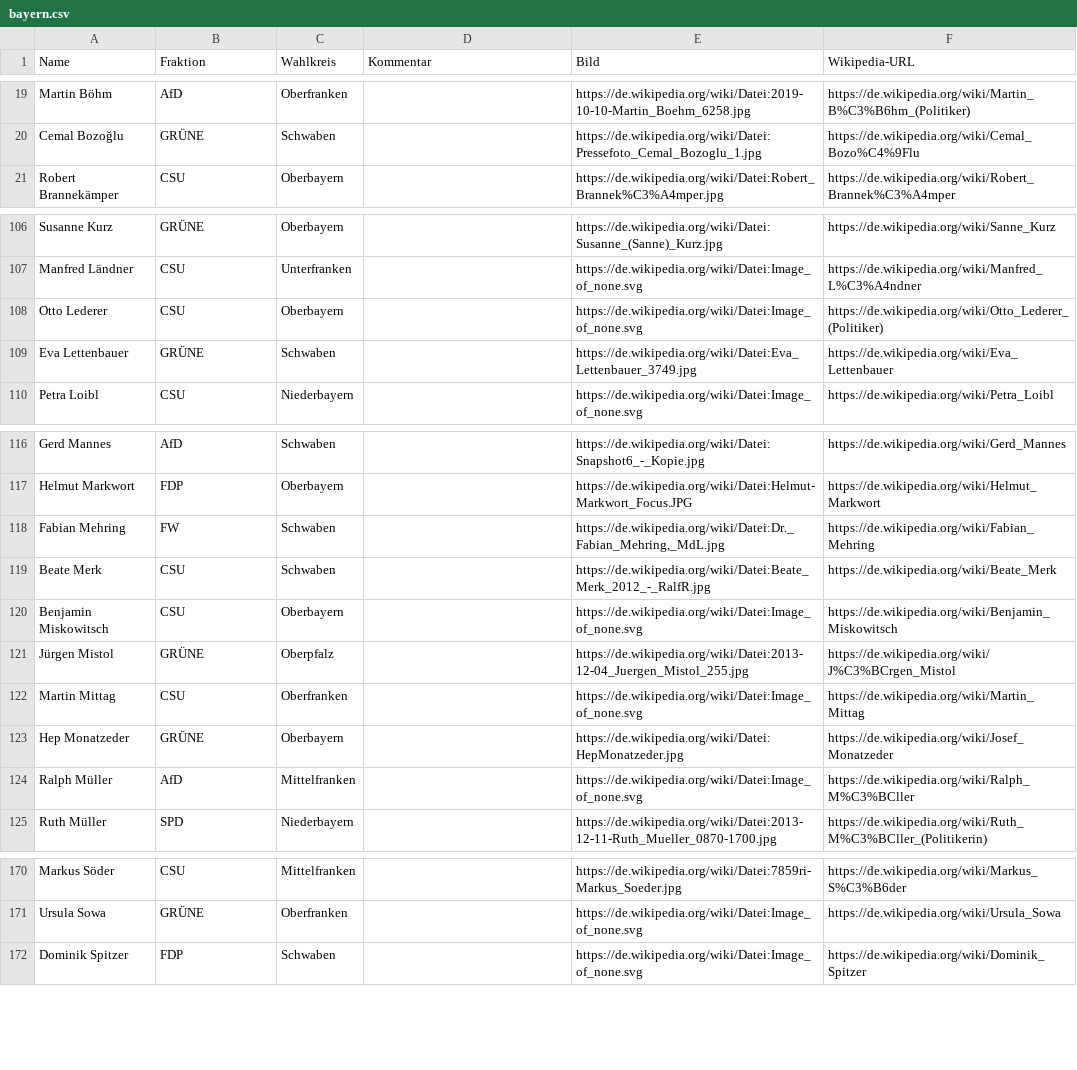
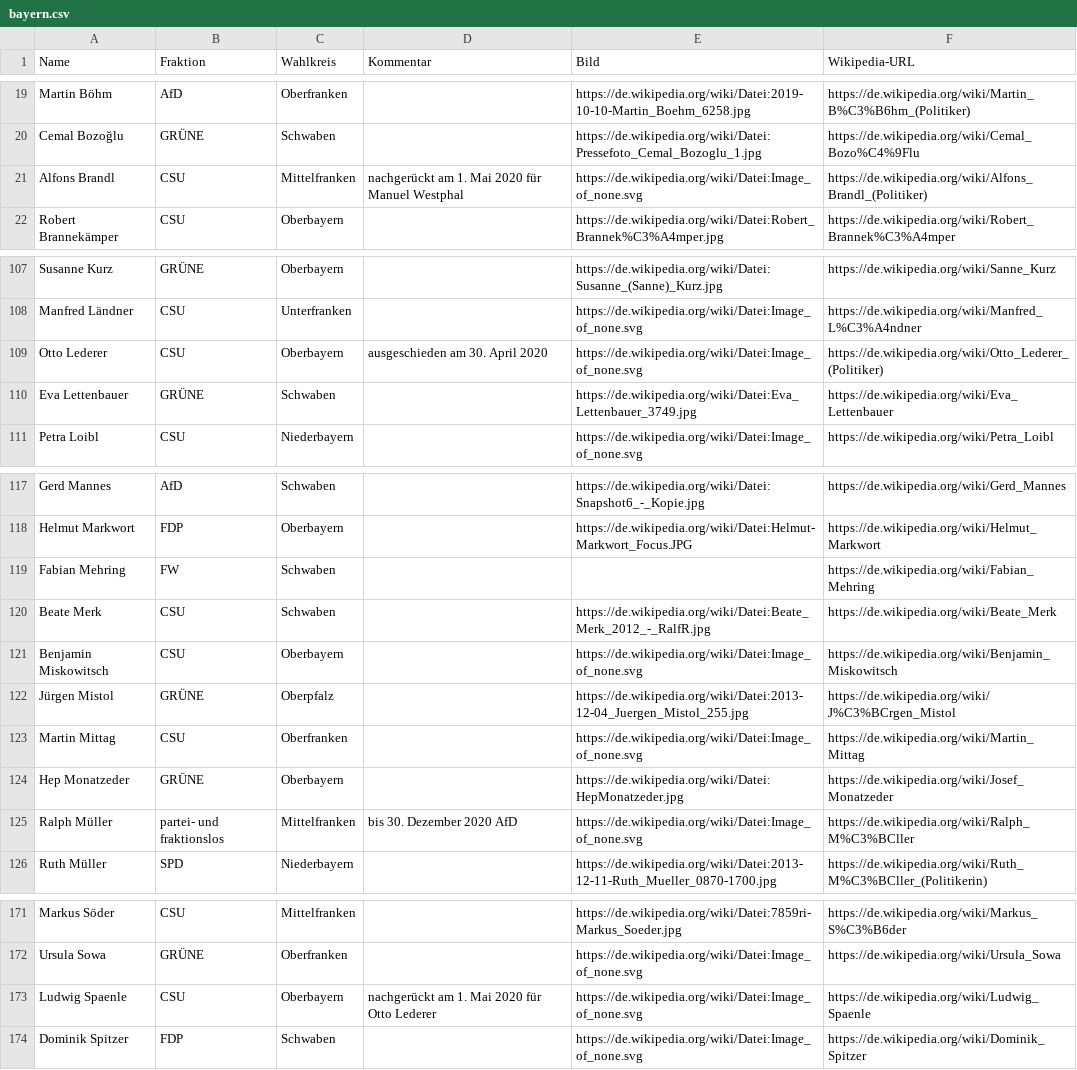
Before and after one commit to pekasen/DBoeS-Automatization, a CSV file: db/new/Parlamentarier/bayern.csv, drawn as a sheet; only a part is shown, gaps mark what is left out; the diff covers the shown part only.

```diff
--- a/db/new/Parlamentarier/bayern.csv
+++ b/db/new/Parlamentarier/bayern.csv
@@ -20,2 +20,3 @@ Martin Böhm,AfD,Oberfranken,,https://de.wikipedia.org/wiki/Datei:2019-10-10-Mar
 Cemal Bozoğlu,GRÜNE,Schwaben,,https://de.wikipedia.org/wiki/Datei:Pressefoto_Cemal_Bozoglu_1.jpg,https://de.wikipedia.org/wiki/Cemal_Bozo%C4%9Flu
+Alfons Brandl,CSU,Mittelfranken,nachgerückt am 1. Mai 2020 für Manuel Westphal,https://de.wikipedia.org/wiki/Datei:Image_of_none.svg,https://de.wikipedia.org/wiki/Alfons_Brandl_(Politiker)
 Robert Brannekämper,CSU,Oberbayern,,https://de.wikipedia.org/wiki/Datei:Robert_Brannek%C3%A4mper.jpg,https://de.wikipedia.org/wiki/Robert_Brannek%C3%A4mper
@@ -107,3 +108,3 @@ Susanne Kurz,GRÜNE,Oberbayern,,https://de.wikipedia.org/wiki/Datei:Susanne_(San
 Manfred Ländner,CSU,Unterfranken,,https://de.wikipedia.org/wiki/Datei:Image_of_none.svg,https://de.wikipedia.org/wiki/Manfred_L%C3%A4ndner
-Otto Lederer,CSU,Oberbayern,,https://de.wikipedia.org/wiki/Datei:Image_of_none.svg,https://de.wikipedia.org/wiki/Otto_Lederer_(Politiker)
+Otto Lederer,CSU,Oberbayern,ausgeschieden am 30. April 2020,https://de.wikipedia.org/wiki/Datei:Image_of_none.svg,https://de.wikipedia.org/wiki/Otto_Lederer_(Politiker)
 Eva Lettenbauer,GRÜNE,Schwaben,,https://de.wikipedia.org/wiki/Datei:Eva_Lettenbauer_3749.jpg,https://de.wikipedia.org/wiki/Eva_Lettenbauer
@@ -117,3 +118,3 @@ Gerd Mannes,AfD,Schwaben,,https://de.wikipedia.org/wiki/Datei:Snapshot6_-_Kopie.
 Helmut Markwort,FDP,Oberbayern,,https://de.wikipedia.org/wiki/Datei:Helmut-Markwort_Focus.JPG,https://de.wikipedia.org/wiki/Helmut_Markwort
-Fabian Mehring,FW,Schwaben,,"https://de.wikipedia.org/wiki/Datei:Dr._Fabian_Mehring,_MdL.jpg",https://de.wikipedia.org/wiki/Fabian_Mehring
+Fabian Mehring,FW,Schwaben,,,https://de.wikipedia.org/wiki/Fabian_Mehring
 Beate Merk,CSU,Schwaben,,https://de.wikipedia.org/wiki/Datei:Beate_Merk_2012_-_RalfR.jpg,https://de.wikipedia.org/wiki/Beate_Merk
@@ -123,3 +124,3 @@ Martin Mittag,CSU,Oberfranken,,https://de.wikipedia.org/wiki/Datei:Image_of_none
 Hep Monatzeder,GRÜNE,Oberbayern,,https://de.wikipedia.org/wiki/Datei:HepMonatzeder.jpg,https://de.wikipedia.org/wiki/Josef_Monatzeder
-Ralph Müller,AfD,Mittelfranken,,https://de.wikipedia.org/wiki/Datei:Image_of_none.svg,https://de.wikipedia.org/wiki/Ralph_M%C3%BCller
+Ralph Müller,partei- und fraktionslos,Mittelfranken,bis 30. Dezember 2020 AfD,https://de.wikipedia.org/wiki/Datei:Image_of_none.svg,https://de.wikipedia.org/wiki/Ralph_M%C3%BCller
 Ruth Müller,SPD,Niederbayern,,https://de.wikipedia.org/wiki/Datei:2013-12-11-Ruth_Mueller_0870-1700.jpg,https://de.wikipedia.org/wiki/Ruth_M%C3%BCller_(Politikerin)
@@ -171,2 +172,3 @@ Markus Söder,CSU,Mittelfranken,,https://de.wikipedia.org/wiki/Datei:7859ri-Mark
 Ursula Sowa,GRÜNE,Oberfranken,,https://de.wikipedia.org/wiki/Datei:Image_of_none.svg,https://de.wikipedia.org/wiki/Ursula_Sowa
+Ludwig Spaenle,CSU,Oberbayern,nachgerückt am 1. Mai 2020 für Otto Lederer,https://de.wikipedia.org/wiki/Datei:Image_of_none.svg,https://de.wikipedia.org/wiki/Ludwig_Spaenle
 Dominik Spitzer,FDP,Schwaben,,https://de.wikipedia.org/wiki/Datei:Image_of_none.svg,https://de.wikipedia.org/wiki/Dominik_Spitzer
```
Also changed, not shown: 2 edited cells elsewhere in this file, db/new/Parlamentarier/berlin.csv, db/new/Parlamentarier/bundestag.csv, 7 other files.
